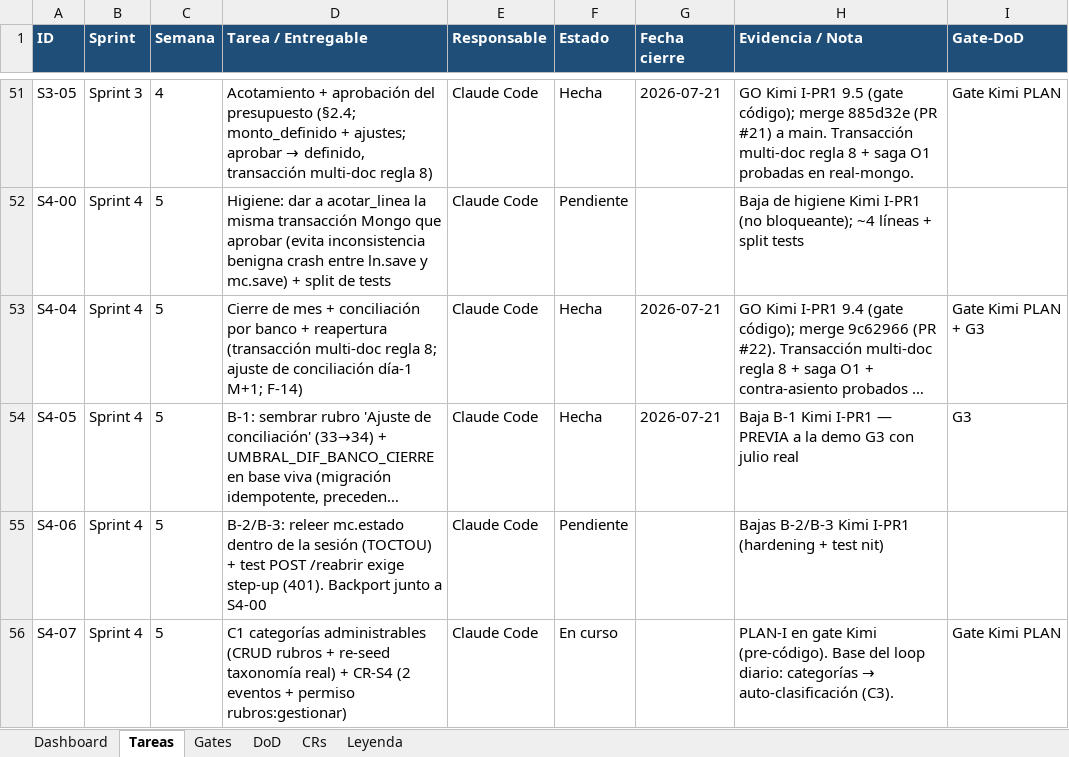
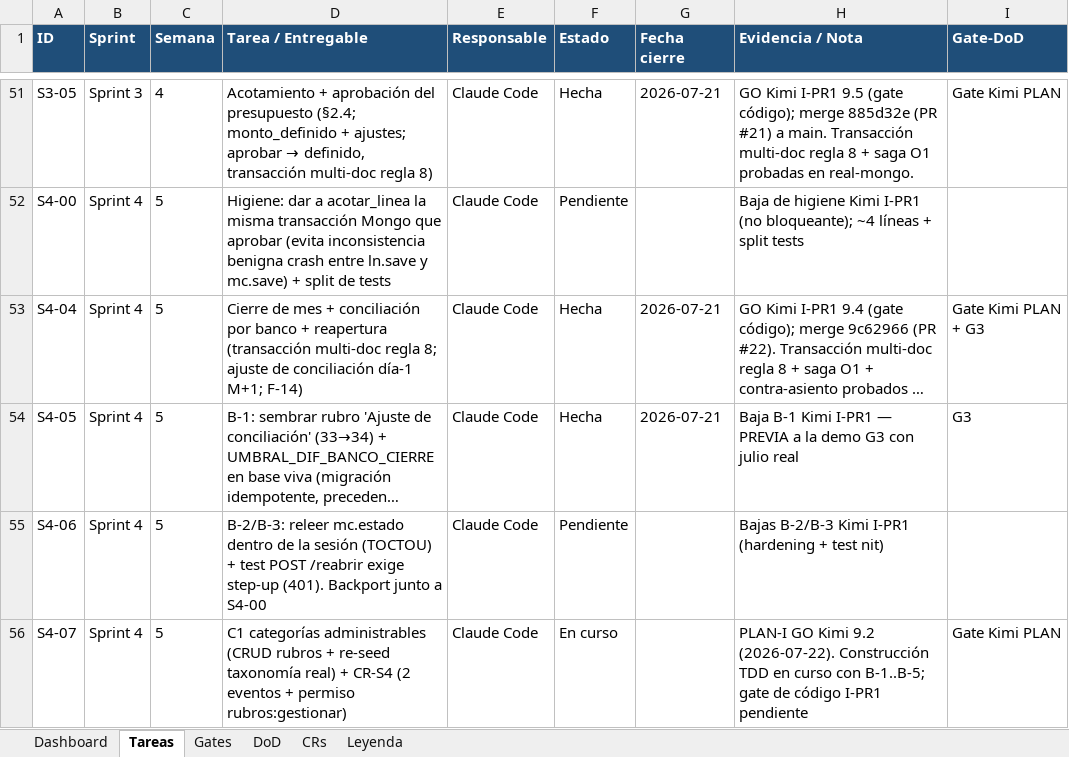
Before and after one commit to RoddosColombia/compas, an Excel workbook: docs/COMPAS_Control_Desarrollo.xlsx, sheet Tareas, drawn as a sheet; only a part is shown, gaps mark what is left out; long unchanged cells end in …; values as stored, in another font and other column widths than the file's, no borders; the diff names each change by its address in the sheet, - before the commit and + after, or states it on an @@ line.

```diff
--- a/docs/COMPAS_Control_Desarrollo.xlsx (sheet Tareas)
+++ b/docs/COMPAS_Control_Desarrollo.xlsx (sheet Tareas)
@@ H56 (Evidencia / Nota): PLAN-I en gate Kimi (pre-código). Base del loop diario: categorías → auto-clasificación (C3). → PLAN-I GO Kimi 9.2 (2026-07-22). Construcción TDD en curso con B-1..B-5; gate de código I-PR1 pendiente @@
```
Also changed, not shown: sheet Gates, 2 other files.
